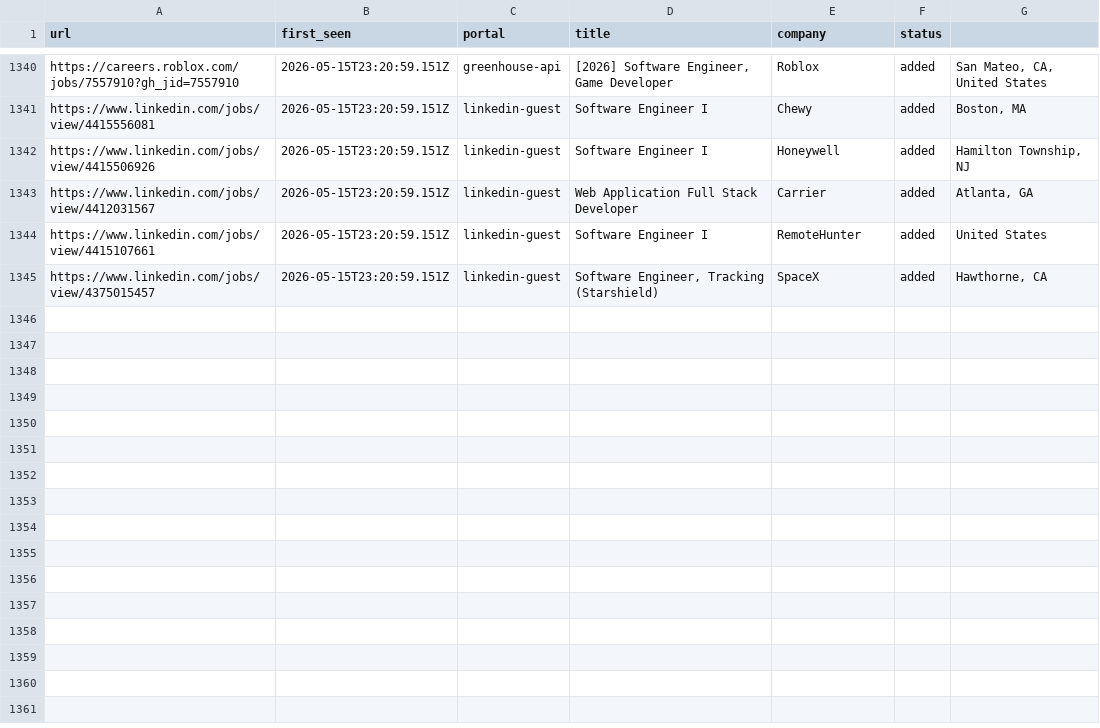
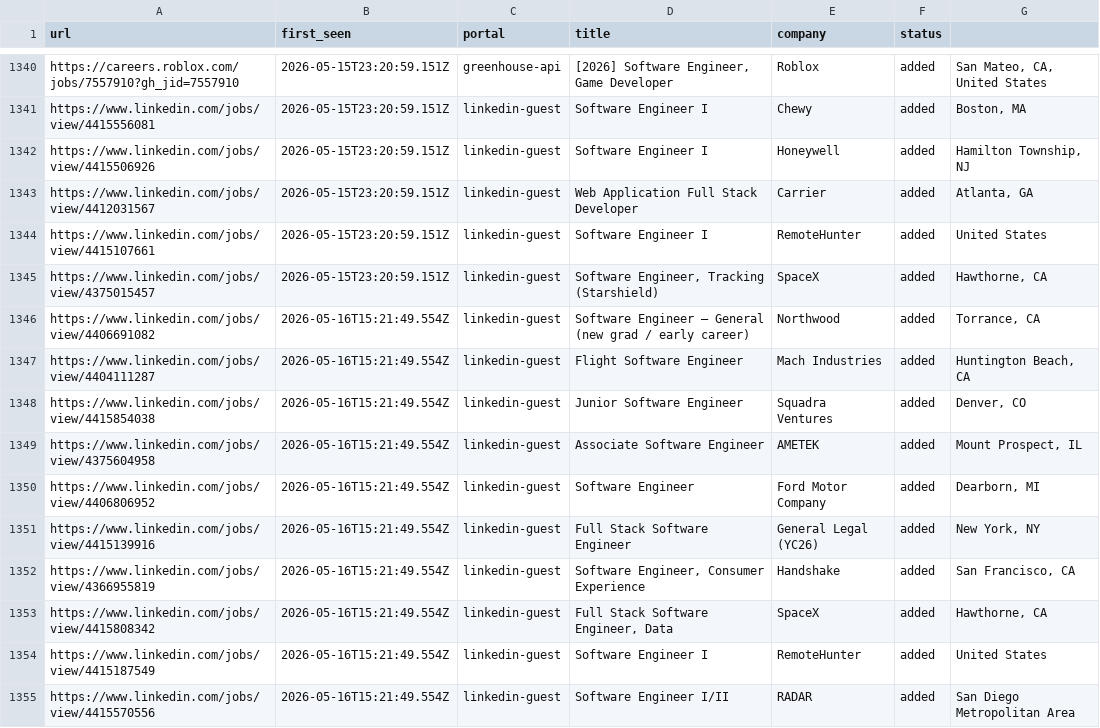
Before and after one commit to Kapo1123/career-ops, a TSV file: data/scan-history.tsv, drawn as a sheet; only a part is shown, gaps mark what is left out; the diff names each change by its address in the sheet, - before the commit and + after, or states it on an @@ line.

```diff
--- a/data/scan-history.tsv
+++ b/data/scan-history.tsv
+row 1346: https://www.linkedin.com/jobs/view/4406691082 | 2026-05-16T15:21:49.554Z | linkedin-guest | Software Engineer – General (new grad / early career) | Northwood | added | Torrance, CA
+row 1347: https://www.linkedin.com/jobs/view/4404111287 | 2026-05-16T15:21:49.554Z | linkedin-guest | Flight Software Engineer | Mach Industries | added | Huntington Beach, CA
+row 1348: https://www.linkedin.com/jobs/view/4415854038 | 2026-05-16T15:21:49.554Z | linkedin-guest | Junior Software Engineer | Squadra Ventures | added | Denver, CO
+row 1349: https://www.linkedin.com/jobs/view/4375604958 | 2026-05-16T15:21:49.554Z | linkedin-guest | Associate Software Engineer | AMETEK | added | Mount Prospect, IL
+row 1350: https://www.linkedin.com/jobs/view/4406806952 | 2026-05-16T15:21:49.554Z | linkedin-guest | Software Engineer | Ford Motor Company | added | Dearborn, MI
+row 1351: https://www.linkedin.com/jobs/view/4415139916 | 2026-05-16T15:21:49.554Z | linkedin-guest | Full Stack Software Engineer | General Legal (YC26) | added | New York, NY
+row 1352: https://www.linkedin.com/jobs/view/4366955819 | 2026-05-16T15:21:49.554Z | linkedin-guest | Software Engineer, Consumer Experience | Handshake | added | San Francisco, CA
+row 1353: https://www.linkedin.com/jobs/view/4415808342 | 2026-05-16T15:21:49.554Z | linkedin-guest | Full Stack Software Engineer, Data | SpaceX | added | Hawthorne, CA
+row 1354: https://www.linkedin.com/jobs/view/4415187549 | 2026-05-16T15:21:49.554Z | linkedin-guest | Software Engineer I | RemoteHunter | added | United States
+row 1355: https://www.linkedin.com/jobs/view/4415570556 | 2026-05-16T15:21:49.554Z | linkedin-guest | Software Engineer I/II | RADAR | added | San Diego Metropolitan Area
```
Also changed, not shown: 1 other file.
